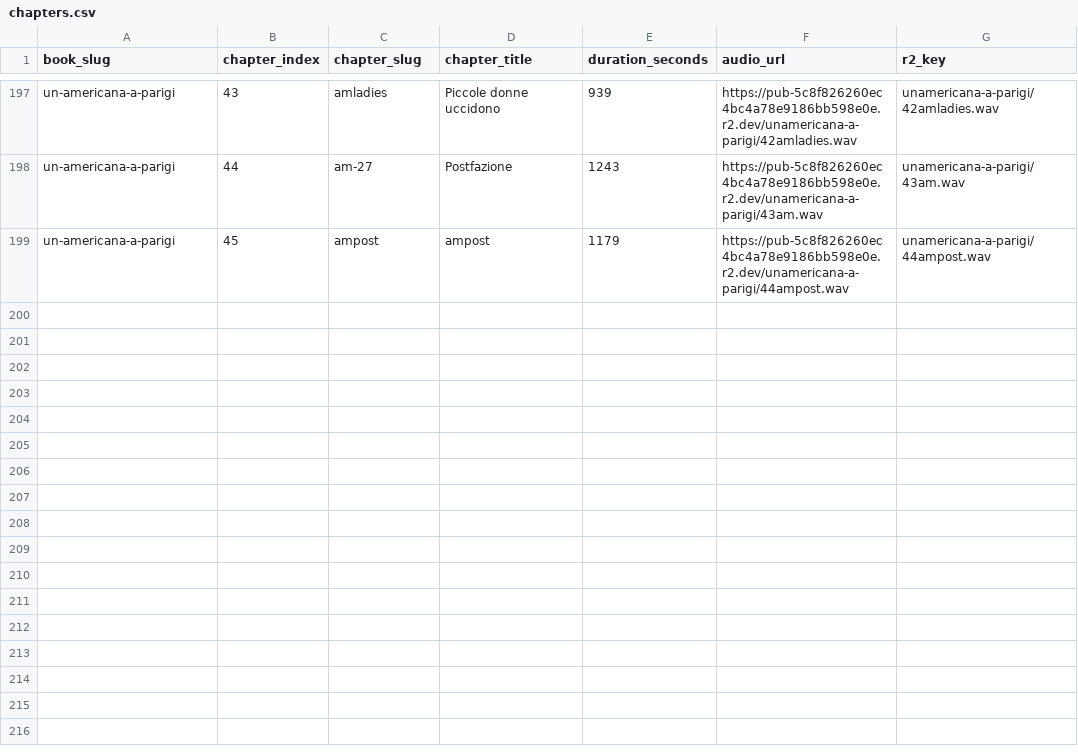
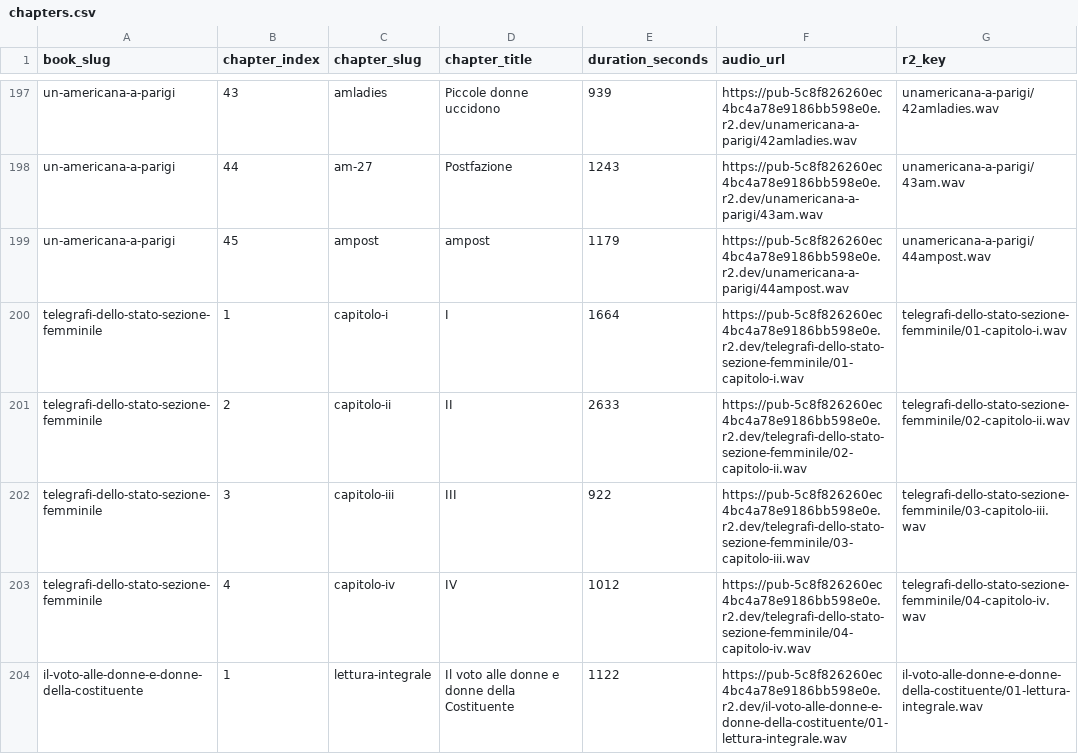
Before and after one commit to lilithianalibri/Lilithiana, a CSV file: supabase/import/chapters.csv, drawn as a sheet; only a part is shown, gaps mark what is left out.

Commit message:
Add November audiobooks and update header logo

```diff
--- a/supabase/import/chapters.csv
+++ b/supabase/import/chapters.csv
@@ -199 +199,6 @@ un-americana-a-parigi,44,am-27,"Postfazione",1243,https://pub-5c8f826260ec4bc4a7
 un-americana-a-parigi,45,ampost,"ampost",1179,https://pub-5c8f826260ec4bc4a78e9186bb598e0e.r2.dev/unamericana-a-parigi/44ampost.wav,unamericana-a-parigi/44ampost.wav
+telegrafi-dello-stato-sezione-femminile,1,capitolo-i,"I",1664,https://pub-5c8f826260ec4bc4a78e9186bb598e0e.r2.dev/telegrafi-dello-stato-sezione-femminile/01-capitolo-i.wav,telegrafi-dello-stato-sezione-femminile/01-capitolo-i.wav
+telegrafi-dello-stato-sezione-femminile,2,capitolo-ii,"II",2633,https://pub-5c8f826260ec4bc4a78e9186bb598e0e.r2.dev/telegrafi-dello-stato-sezione-femminile/02-capitolo-ii.wav,telegrafi-dello-stato-sezione-femminile/02-capitolo-ii.wav
+telegrafi-dello-stato-sezione-femminile,3,capitolo-iii,"III",922,https://pub-5c8f826260ec4bc4a78e9186bb598e0e.r2.dev/telegrafi-dello-stato-sezione-femminile/03-capitolo-iii.wav,telegrafi-dello-stato-sezione-femminile/03-capitolo-iii.wav
+telegrafi-dello-stato-sezione-femminile,4,capitolo-iv,"IV",1012,https://pub-5c8f826260ec4bc4a78e9186bb598e0e.r2.dev/telegrafi-dello-stato-sezione-femminile/04-capitolo-iv.wav,telegrafi-dello-stato-sezione-femminile/04-capitolo-iv.wav
+il-voto-alle-donne-e-donne-della-costituente,1,lettura-integrale,"Il voto alle donne e donne della Costituente",1122,https://pub-5c8f826260ec4bc4a78e9186bb598e0e.r2.dev/il-voto-alle-donne-e-donne-della-costituente/01-lettura-integrale.wav,il-voto-alle-donne-e-donne-della-costituente/01-lettura-integrale.wav
```
Also changed, not shown: 12 other files.
